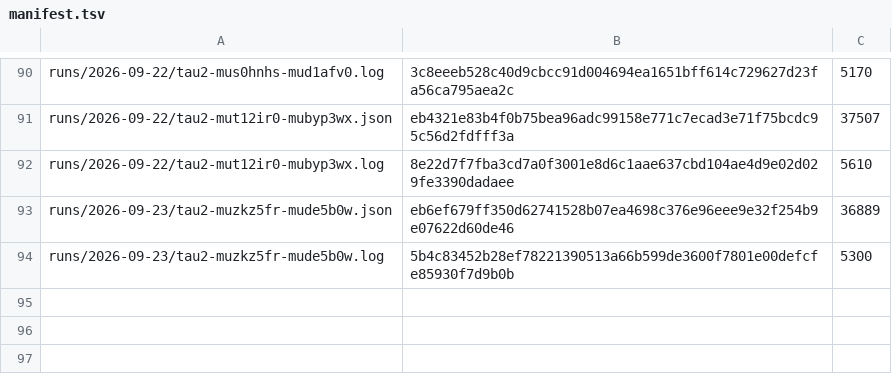
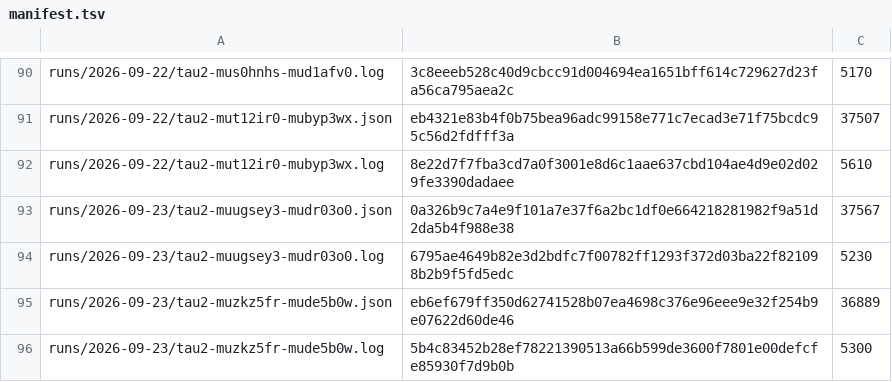
Before and after one commit to botiverse/antiproton, a TSV file: report/runs/manifest.tsv, drawn as a sheet; only a part is shown, gaps mark what is left out; the diff names each change by its address in the sheet, - before the commit and + after, or states it on an @@ line.

Commit message:
bench: the 2026-09-23 06:53Z τ² cycle — pass^1 79.2%, task 5 went 0/3, fallback alive a tenth cycle (#541)

```diff
--- a/report/runs/manifest.tsv
+++ b/report/runs/manifest.tsv
+row 93: runs/2026-09-23/tau2-muugsey3-mudr03o0.json | 0a326b9c7a4e9f101a7e37f6a2bc1df0e664218281982f9a51d2da5b4f988e38 | 37567
+row 94: runs/2026-09-23/tau2-muugsey3-mudr03o0.log | 6795ae4649b82e3d2bdfc7f00782ff1293f372d03ba22f821098b2b9f5fd5edc | 5230
```
